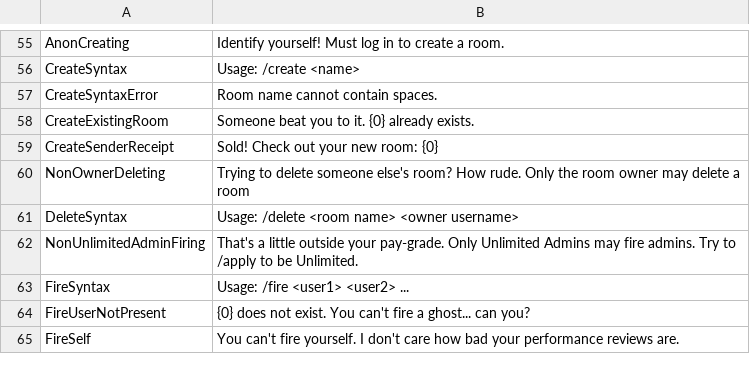
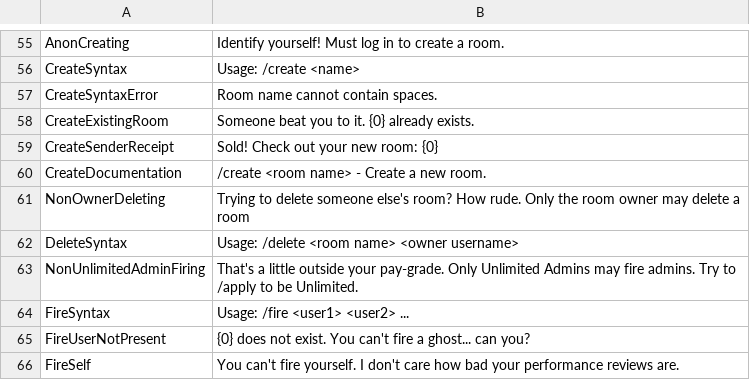
Before and after one commit to KenjiTakahashi-Rial/OBChat, a CSV file: OBChat/OB/strings/strings.csv, drawn as a sheet; only a part is shown, gaps mark what is left out.

Commit message:
Moved /create documentation to CreateCommand

```diff
--- a/OBChat/OB/strings/strings.csv
+++ b/OBChat/OB/strings/strings.csv
@@ -59,2 +59,3 @@ CreateExistingRoom,Someone beat you to it. {0} already exists.
 CreateSenderReceipt,Sold! Check out your new room: {0}
+CreateDocumentation,/create <room name> - Create a new room.
 NonOwnerDeleting,Trying to delete someone else's room? How rude. Only the room owner may delete a room
```
Also changed, not shown: 3 other files.
